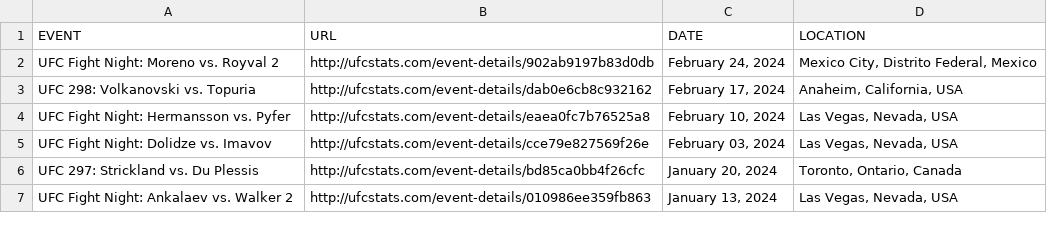
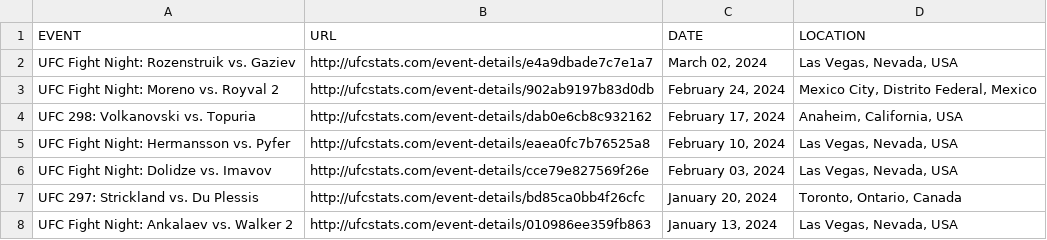
Before and after one commit to rajdesai1/UFC-Stats-Scrap, a CSV file: ufc_event_details.csv, drawn as a sheet; only a part is shown.

```diff
--- a/ufc_event_details.csv
+++ b/ufc_event_details.csv
@@ -1,2 +1,3 @@
 EVENT,URL,DATE,LOCATION
+UFC Fight Night: Rozenstruik vs. Gaziev,http://ufcstats.com/event-details/e4a9dbade7c7e1a7,"March 02, 2024","Las Vegas, Nevada, USA"
 UFC Fight Night: Moreno vs. Royval 2,http://ufcstats.com/event-details/902ab9197b83d0db,"February 24, 2024","Mexico City, Distrito Federal, Mexico"
```
Also changed, not shown: ufc_fight_details.csv, 1 other file.
